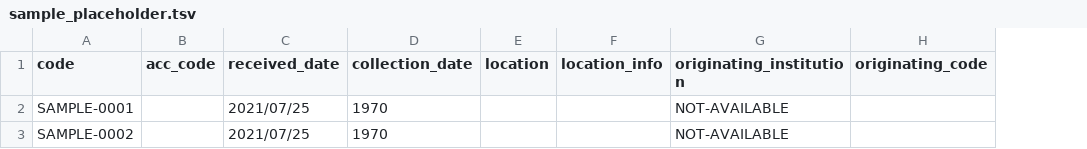
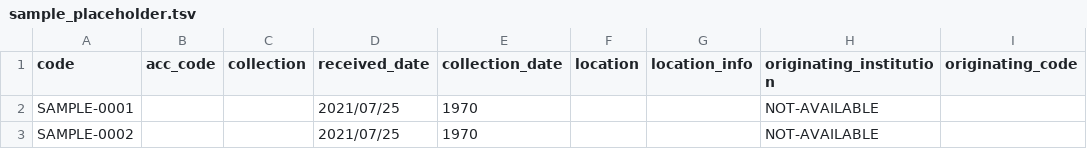
Before and after one commit to vivaxgen/messy, a TSV file: docs/help/templates/sample_placeholder.tsv, drawn as a sheet; only a part is shown; the diff names each change by its address in the sheet, - before the commit and + after, or states it on an @@ line.

```diff
--- a/docs/help/templates/sample_placeholder.tsv
+++ b/docs/help/templates/sample_placeholder.tsv
+column C (collection), empty
```
Also changed, not shown: docs/help/templates/samples.tsv, 1 other file.
